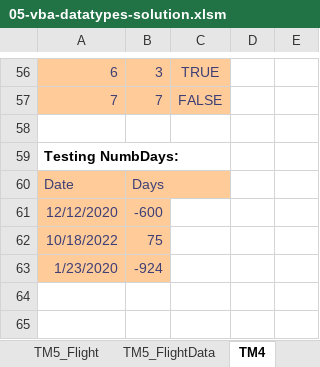
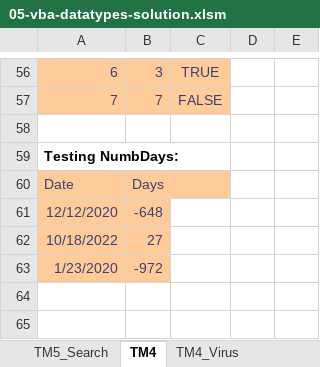
Before and after one commit to bss-osca/tfa, an Excel workbook: vba/05-vba-datatypes-solution.xlsm, sheet TM4, drawn as a sheet; only a part is shown, gaps mark what is left out; values as stored, in another font and other column widths than the file's, no borders; charts and pictures not drawn; the diff names each change by its address in the sheet, - before the commit and + after, or states it on an @@ line.

```diff
--- a/vba/05-vba-datatypes-solution.xlsm (sheet TM4)
+++ b/vba/05-vba-datatypes-solution.xlsm (sheet TM4)
+sheet tab: TM5_Search
-B61: -600
+B61: -648
-B62: 75
+B62: 27
-B63: -924
+B63: -972
```
Also changed, not shown: sheet Overview, other sheet tabs, vba/05-vba-datatypes-template.xlsm, vba/06-vba-random-numbers-solution.xlsm, 2 other files.
